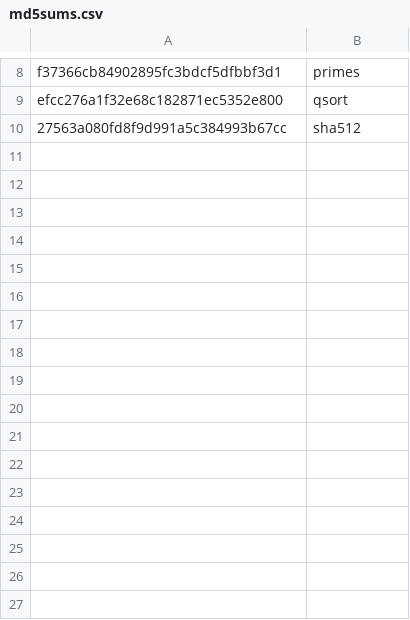
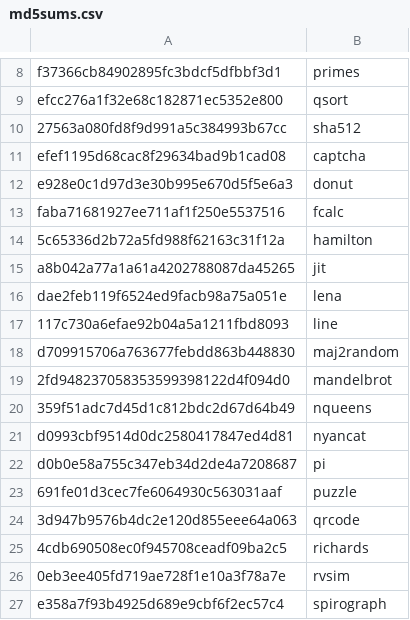
Before and after one commit to sysprog21/rv32emu-prebuilt, a CSV file: testbenches/riscv32/md5sums.csv, drawn as a sheet; only a part is shown, gaps mark what is left out; the diff names each change by its address in the sheet, - before the commit and + after, or states it on an @@ line.

Commit message:
Add standalone testbenches

```diff
--- a/testbenches/riscv32/md5sums.csv
+++ b/testbenches/riscv32/md5sums.csv
+row 11: efef1195d68cac8f29634bad9b1cad08 | captcha
+row 12: e928e0c1d97d3e30b995e670d5f5e6a3 | donut
+row 13: faba71681927ee711af1f250e5537516 | fcalc
+row 14: 5c65336d2b72a5fd988f62163c31f12a | hamilton
+row 15: a8b042a77a1a61a4202788087da45265 | jit
+row 16: dae2feb119f6524ed9facb98a75a051e | lena
+row 17: 117c730a6efae92b04a5a1211fbd8093 | line
+row 18: d709915706a763677febdd863b448830 | maj2random
+row 19: 2fd948237058353599398122d4f094d0 | mandelbrot
+row 20: 359f51adc7d45d1c812bdc2d67d64b49 | nqueens
+row 21: d0993cbf9514d0dc2580417847ed4d81 | nyancat
+row 22: d0b0e58a755c347eb34d2de4a7208687 | pi
+row 23: 691fe01d3cec7fe6064930c563031aaf | puzzle
+row 24: 3d947b9576b4dc2e120d855eee64a063 | qrcode
+row 25: 4cdb690508ec0f945708ceadf09ba2c5 | richards
+row 26: 0eb3ee405fd719ae728f1e10a3f78a7e | rvsim
+row 27: e358a7f93b4925d689e9cbf6f2ec57c4 | spirograph
```
Also changed, not shown: testbenches/x86_64/md5sums.csv, 34 other files.
